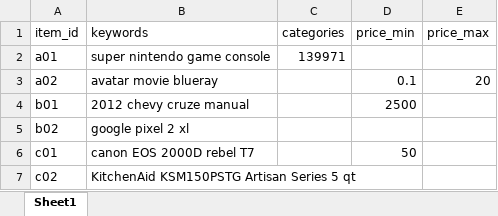
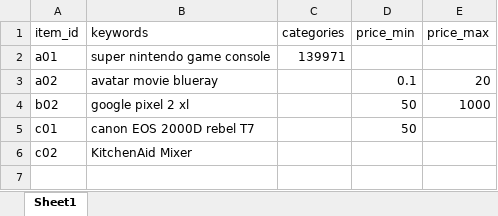
Before and after one commit to jdegregorio/eBay-Pricing, an Excel workbook: input.xlsx, sheet Sheet1, drawn as a sheet; values as stored, in another font and other column widths than the file's, no borders; removed rows and columns are numbered as before the commit, all else as after; the diff names each change by its address in the sheet, - before the commit and + after, or states it on an @@ line.

```diff
--- a/input.xlsx (sheet Sheet1)
+++ b/input.xlsx (sheet Sheet1)
-row 4: b01 | 2012 chevy cruze manual |  | 2500
-D4 (price_min): (empty)
+D4 (price_min): 50
-E4 (price_max): (empty)
+E4 (price_max): 1000
-B6 (keywords): KitchenAid KSM150PSTG Artisan Series 5 qt
+B6 (keywords): KitchenAid Mixer
```
Also changed, not shown: 19 other files.
